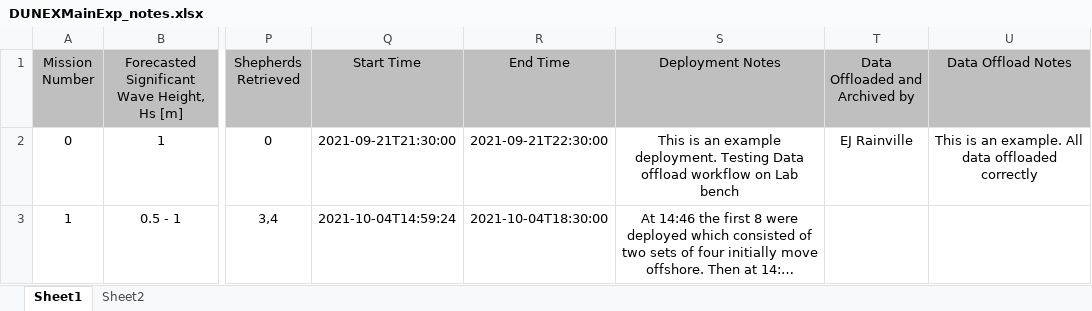
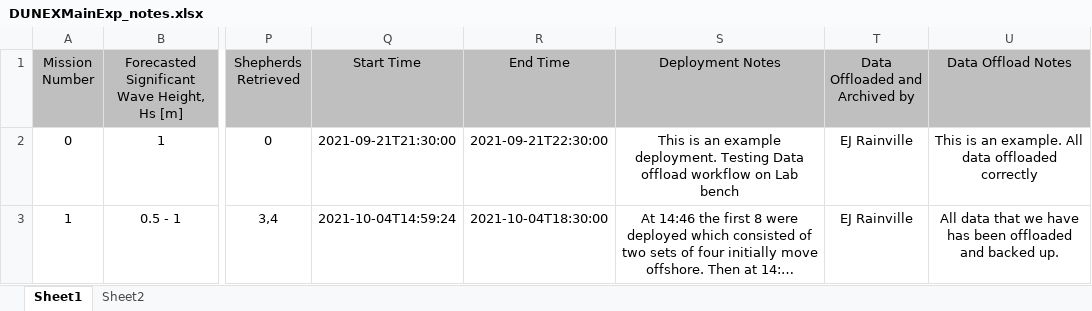
Before and after one commit to SASlabgroup/DUNEXMainExp, an Excel workbook: DUNEXMainExp_notes.xlsx, sheet Sheet1, drawn as a sheet; only a part is shown, gaps mark what is left out; long unchanged cells end in …; values as stored, in another font and other column widths than the file's, no borders; conditional formats not drawn; the diff names each change by its address in the sheet, - before the commit and + after, or states it on an @@ line.

Commit message:
added offload notes from mission 1

```diff
--- a/DUNEXMainExp_notes.xlsx (sheet Sheet1)
+++ b/DUNEXMainExp_notes.xlsx (sheet Sheet1)
-T3 (Data Offloaded and Archived by): (empty)
+T3 (Data Offloaded and Archived by): EJ Rainville
-U3 (Data Offload Notes): (empty)
+U3 (Data Offload Notes): All data that we have has been offloaded and backed up.
```
